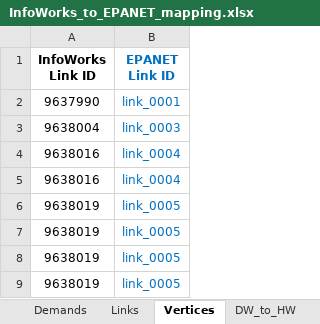
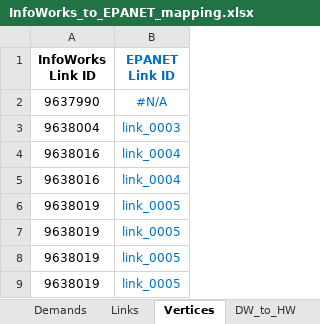
Before and after one commit to bradleywjenks/bayesian-wq-calibration, an Excel workbook: data/network/InfoWorks_to_EPANET_mapping.xlsx, sheet Vertices, drawn as a sheet; only a part is shown; values as stored, in another font and other column widths than the file's, no borders; the diff names each change by its address in the sheet, - before the commit and + after, or states it on an @@ line.

```diff
--- a/data/network/InfoWorks_to_EPANET_mapping.xlsx (sheet Vertices)
+++ b/data/network/InfoWorks_to_EPANET_mapping.xlsx (sheet Vertices)
-B2 (EPANET Link ID): link_0001
+B2 (EPANET Link ID): #N/A
```
Also changed, not shown: sheet Nodes, sheet DW_to_HW, charts or pictures, 1 other file.
